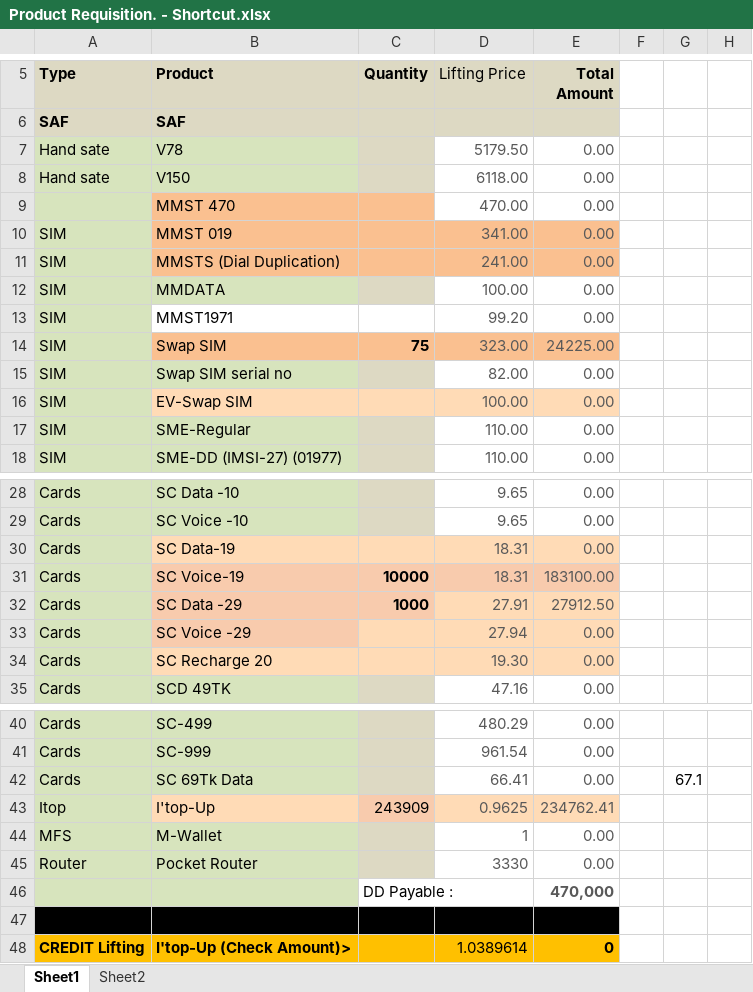
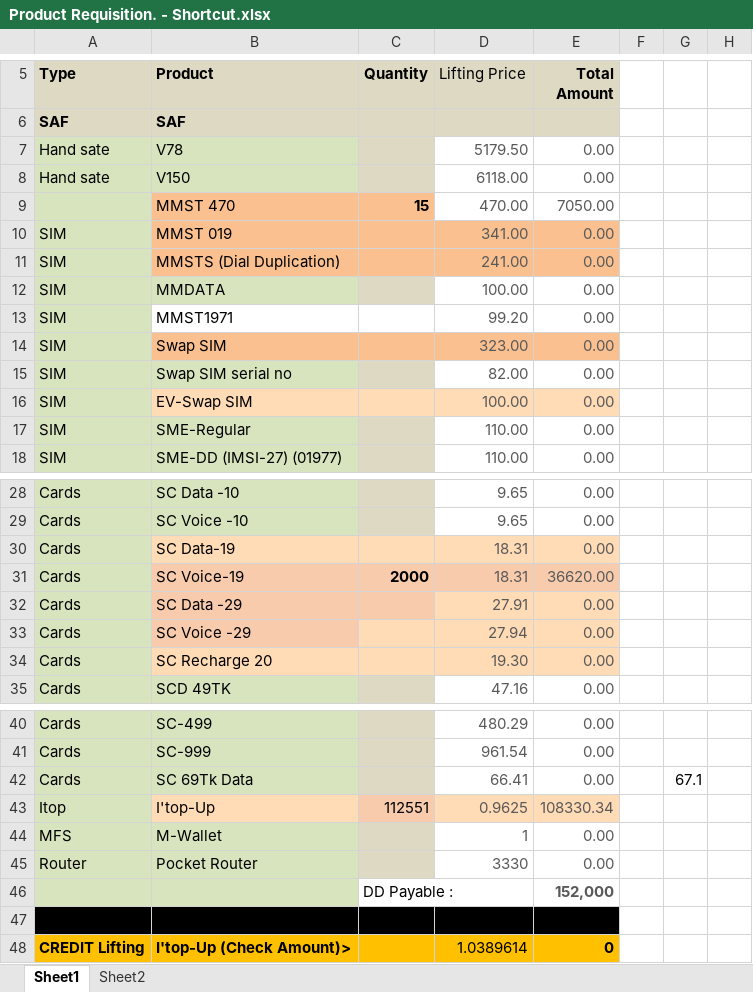
Before and after one commit to shakilahmad777/mangrove, an Excel workbook: Daily_Work/Product Requisition. - Shortcut.xlsx, sheet Sheet1, drawn as a sheet; only a part is shown, gaps mark what is left out; values as stored, in another font and other column widths than the file's, no borders; the diff names each change by its address in the sheet, - before the commit and + after, or states it on an @@ line.

```diff
--- a/Daily_Work/Product Requisition. - Shortcut.xlsx (sheet Sheet1)
+++ b/Daily_Work/Product Requisition. - Shortcut.xlsx (sheet Sheet1)
-C9 (Quantity): (empty)
+C9 (Quantity): 15
-E9 (Total Amount): 0.00
+E9 (Total Amount): 7050.00
-C14 (Quantity): 75
+C14 (Quantity): (empty)
-E14 (Total Amount): 24225.00
+E14 (Total Amount): 0.00
-C31 (Quantity): 10000
+C31 (Quantity): 2000
-E31 (Total Amount): 183100.00
+E31 (Total Amount): 36620.00
-C32 (Quantity): 1000
+C32 (Quantity): (empty)
-E32 (Total Amount): 27912.50
+E32 (Total Amount): 0.00
-C43 (Quantity): 243909
+C43 (Quantity): 112551
-E43 (Total Amount): 234762.41
+E43 (Total Amount): 108330.34
-E46 (Total Amount): 470,000
+E46 (Total Amount): 152,000
```
Also changed, not shown: Daily_Work/BL Audit Form.xlsx, Daily_Work/CASH DENO.xlsx, 6 other files.
